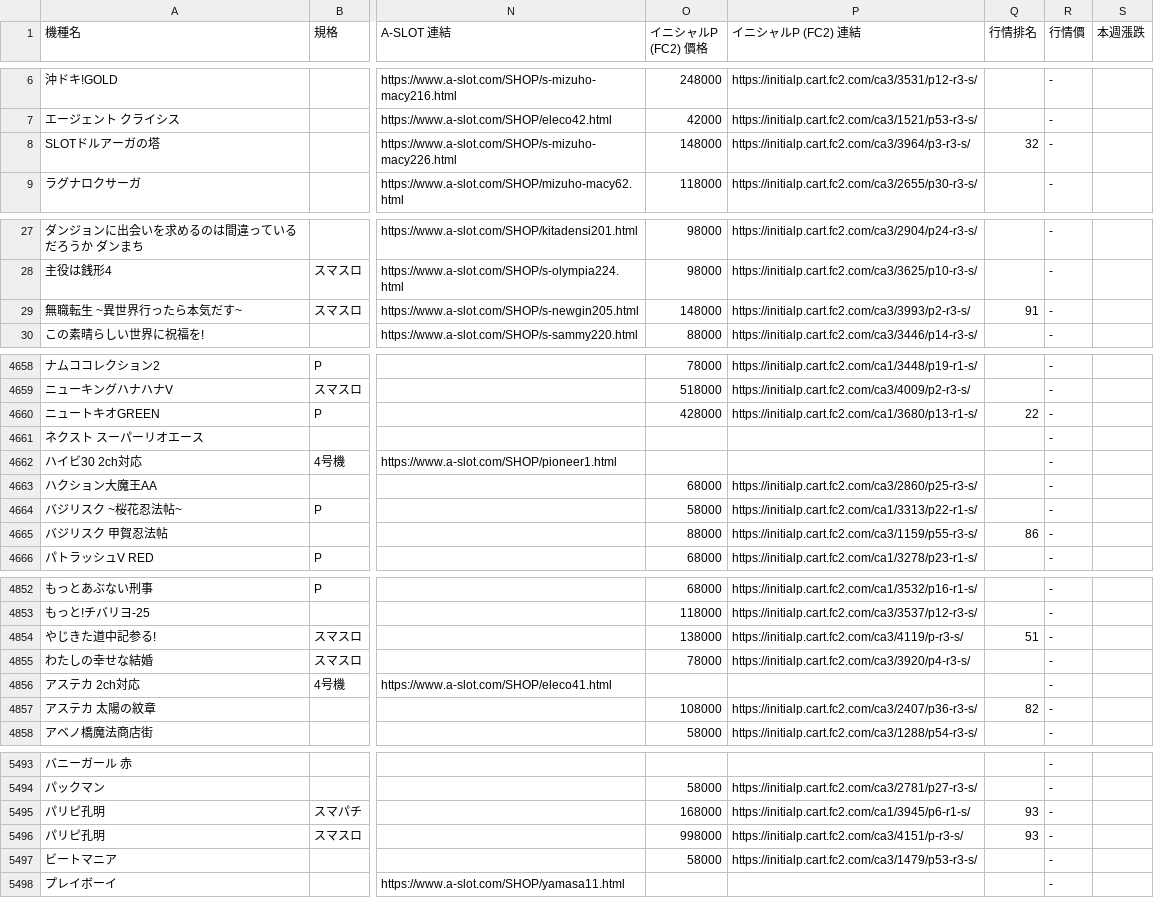
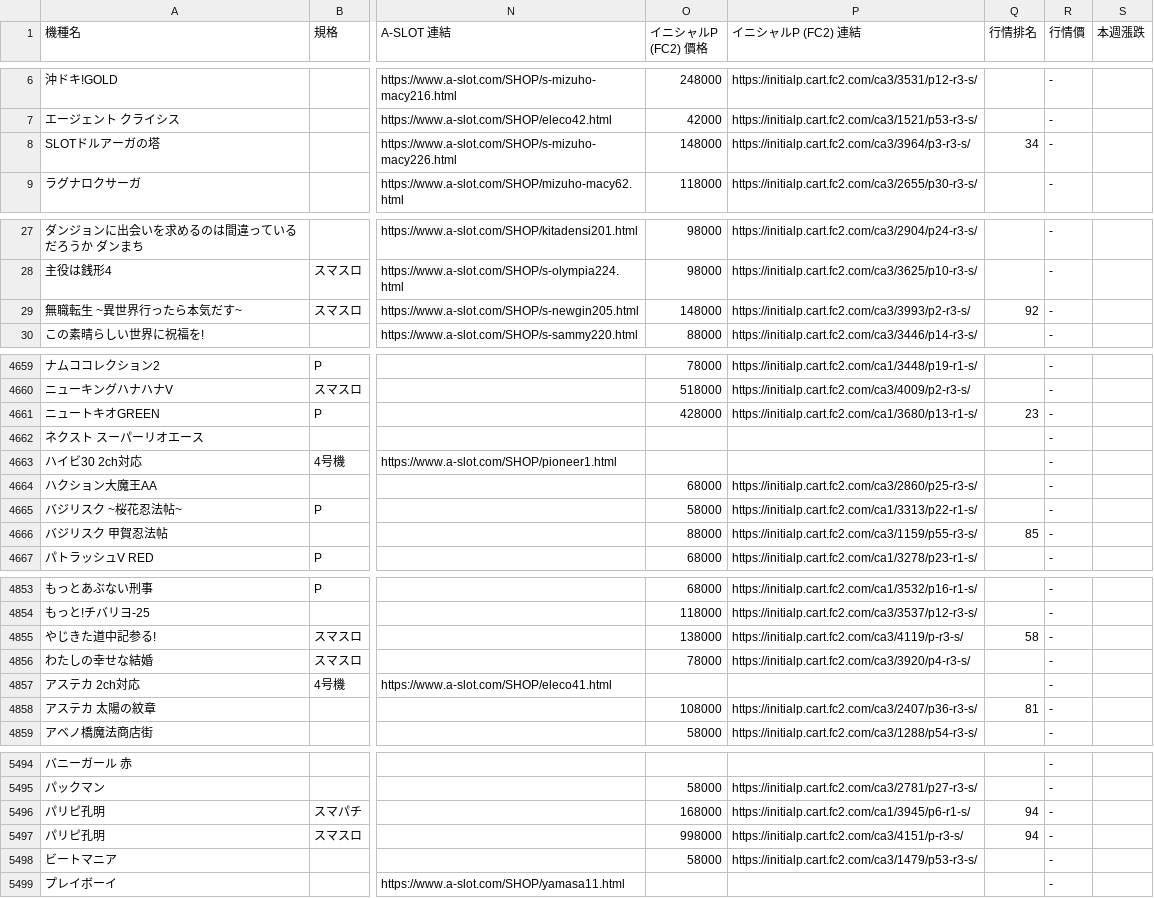
Before and after one commit to z870017/slot-price-watch, a CSV file: docs/prices.csv, drawn as a sheet; only a part is shown, gaps mark what is left out; addresses are those after the commit; the diff covers the shown part only; the diff names each change by its address in the sheet, - before the commit and + after, or states it on an @@ line.

```diff
--- a/docs/prices.csv
+++ b/docs/prices.csv
-Q8 (行情排名): 32
+Q8 (行情排名): 34
-Q29 (行情排名): 91
+Q29 (行情排名): 92
-Q4661 (行情排名): 22
+Q4661 (行情排名): 23
-Q4666 (行情排名): 86
+Q4666 (行情排名): 85
-Q4855 (行情排名): 51
+Q4855 (行情排名): 58
-Q4858 (行情排名): 82
+Q4858 (行情排名): 81
-Q5496:Q5497 (行情排名): 93
+Q5496:Q5497 (行情排名): 94
```
Also changed, not shown: 1 added row, 1 removed row and 79 edited cells elsewhere in this file, docs/summary.csv, 5 other files.
